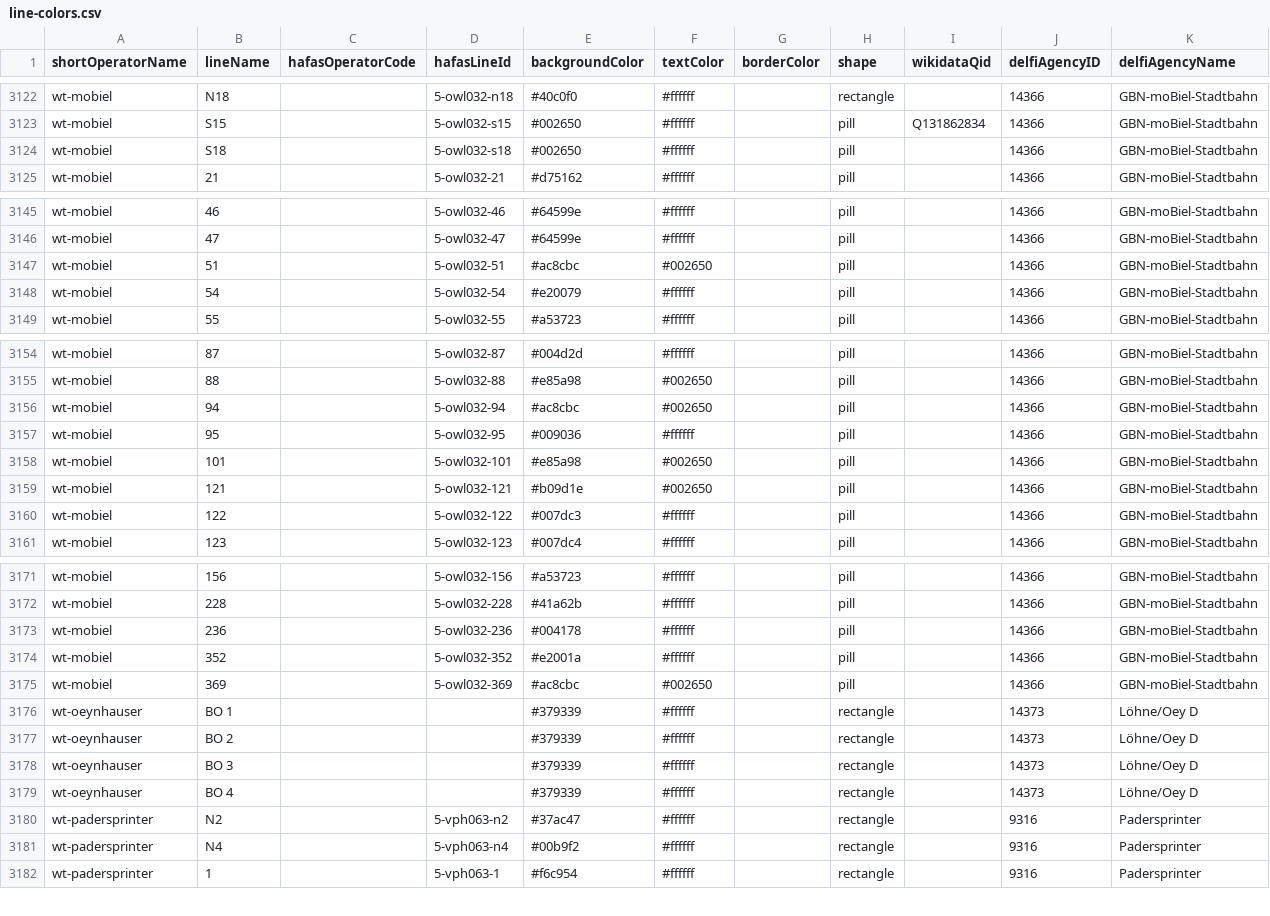
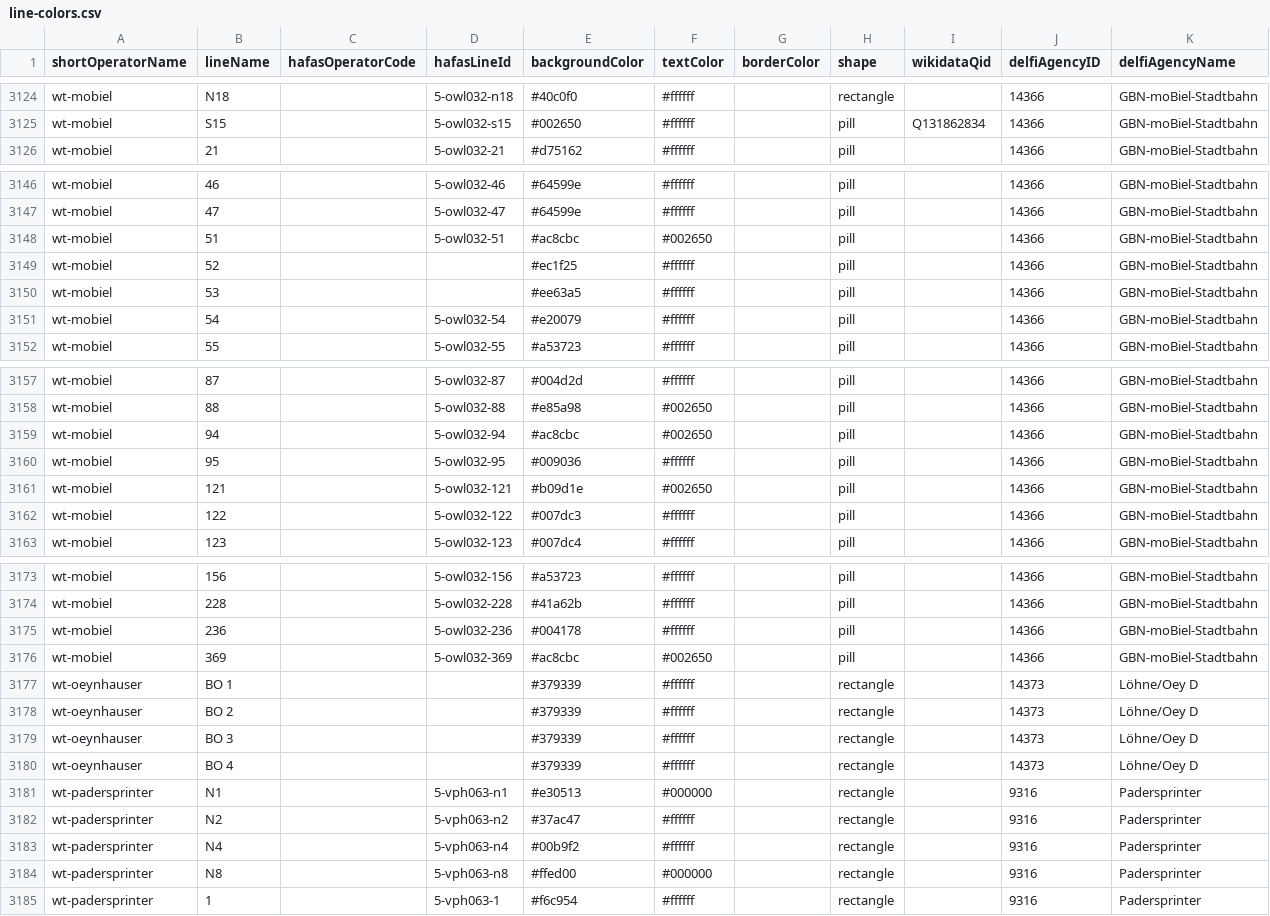
Before and after one commit to Traewelling/line-colors, a CSV file: line-colors.csv, drawn as a sheet; only a part is shown, gaps mark what is left out; removed rows and columns are numbered as before the commit, all else as after; the diff covers the shown part only; the diff names each change by its address in the sheet, - before the commit and + after, or states it on an @@ line.

Commit message:
Update colours moBiel + PaderSprinter (#336)
* Add missing N9 (Bielefeld)

* Update Fahrplanwechsel moBiel 01/12/25

Line 101 -> 53
Line 352 -> 52
Lines 27/37 changed colour

Line S18 operated by ArGe ÖPNV GT, NOT by moBiel GmbH.

* Add missing night bus lines Paderborn

Not quite the right way, as that is not possible with the simple shapes.

* Update sources accordingly

---------

Co-authored-by: luna-cant-code <223513004+luna-cant-code@users.noreply.github.com>
Co-authored-by: wittighausen <ichhabdiamanten@gmail.com>

```diff
--- a/line-colors.csv
+++ b/line-colors.csv
-row 3124: wt-mobiel | S18 |  | 5-owl032-s18 | #002650 | #ffffff |  | pill |  | 14366 | GBN-moBiel-Stadtbahn
+row 3149: wt-mobiel | 52 |  |  | #ec1f25 | #ffffff |  | pill |  | 14366 | GBN-moBiel-Stadtbahn
+row 3150: wt-mobiel | 53 |  |  | #ee63a5 | #ffffff |  | pill |  | 14366 | GBN-moBiel-Stadtbahn
-row 3158: wt-mobiel | 101 |  | 5-owl032-101 | #e85a98 | #002650 |  | pill |  | 14366 | GBN-moBiel-Stadtbahn
-row 3174: wt-mobiel | 352 |  | 5-owl032-352 | #e2001a | #ffffff |  | pill |  | 14366 | GBN-moBiel-Stadtbahn
+row 3181: wt-padersprinter | N1 |  | 5-vph063-n1 | #e30513 | #000000 |  | rectangle |  | 9316 | Padersprinter
+row 3184: wt-padersprinter | N8 |  | 5-vph063-n8 | #ffed00 | #000000 |  | rectangle |  | 9316 | Padersprinter
```
Also changed, not shown: 2 added rows and 4 edited cells elsewhere in this file, 1 other file.
